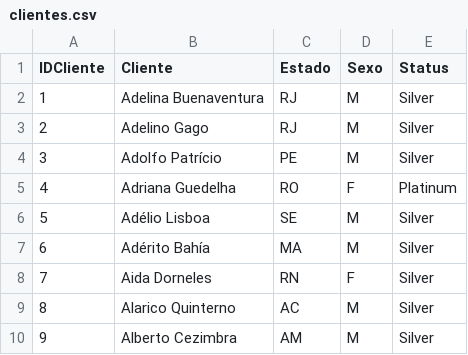
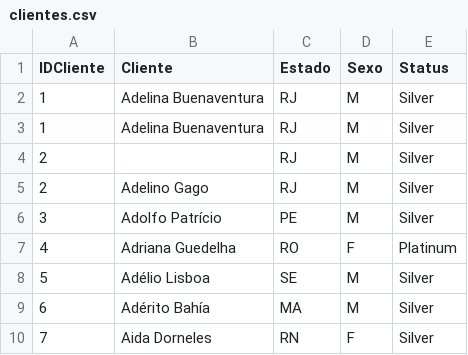
Before and after one commit to barbaburns/aws-redshift-data-warehouse, a CSV file: tables/clientes.csv, drawn as a sheet; only a part is shown; the shorter side is filled out with more unchanged rows; the diff names each change by its address in the sheet, - before the commit and + after, or states it on an @@ line.

```diff
--- a/tables/clientes.csv
+++ b/tables/clientes.csv
+row 3: 1 | Adelina Buenaventura | RJ | M | Silver
+row 4: 2 |  | RJ | M | Silver
```
Also changed, not shown: tables/produtos.csv, 5 other files.
